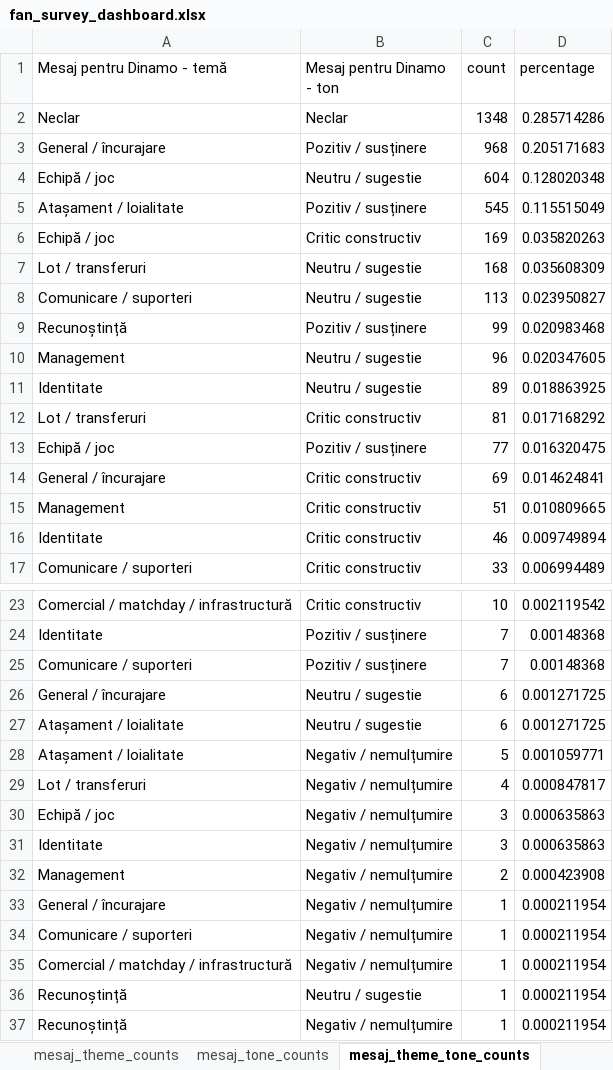
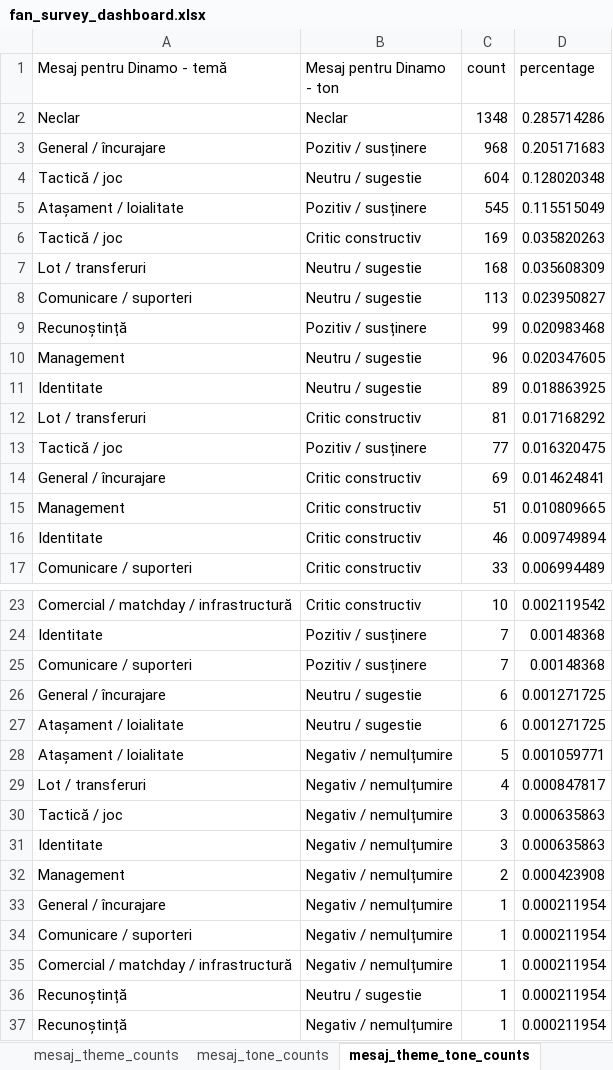
Before and after one commit to DinamoBucharestAnalytics/Fan-mini-dashboard, an Excel workbook: data/fan_survey_dashboard.xlsx, sheet mesaj_theme_tone_counts, drawn as a sheet; only a part is shown, gaps mark what is left out; values as stored, in another font and other column widths than the file's, no borders; the diff names each change by its address in the sheet, - before the commit and + after, or states it on an @@ line.

Commit message:
Rename team play category to tactics

```diff
--- a/data/fan_survey_dashboard.xlsx (sheet mesaj_theme_tone_counts)
+++ b/data/fan_survey_dashboard.xlsx (sheet mesaj_theme_tone_counts)
-A4 (Mesaj pentru Dinamo - temă): Echipă / joc
+A4 (Mesaj pentru Dinamo - temă): Tactică / joc
-A6 (Mesaj pentru Dinamo - temă): Echipă / joc
+A6 (Mesaj pentru Dinamo - temă): Tactică / joc
-A13 (Mesaj pentru Dinamo - temă): Echipă / joc
+A13 (Mesaj pentru Dinamo - temă): Tactică / joc
-A30 (Mesaj pentru Dinamo - temă): Echipă / joc
+A30 (Mesaj pentru Dinamo - temă): Tactică / joc
```
Also changed, not shown: sheet responses_with_judet, sheet message_suggestion_taxonomy, sheet mesaj_theme_counts, sheet schimba_category_counts, sheet bine_category_counts, sheet sugestie_category_counts, 1 more sheet.
